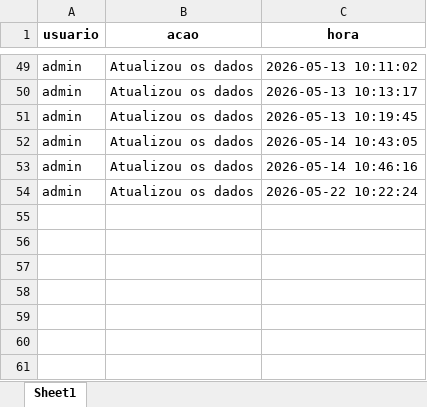
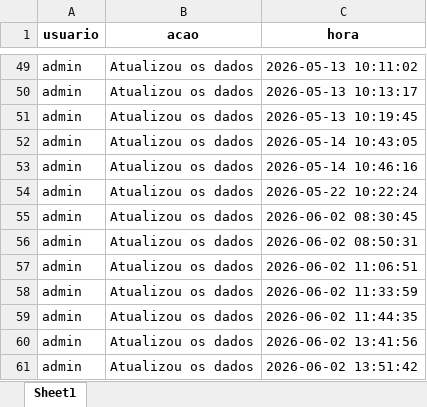
Before and after one commit to muvamis/dash_nexus_c1_2026, an Excel workbook: log_acoes.xlsx, sheet Sheet1, drawn as a sheet; only a part is shown, gaps mark what is left out; values as stored, in another font and other column widths than the file's, no borders; the diff names each change by its address in the sheet, - before the commit and + after, or states it on an @@ line.

```diff
--- a/log_acoes.xlsx (sheet Sheet1)
+++ b/log_acoes.xlsx (sheet Sheet1)
+row 55: admin | Atualizou os dados | 2026-06-02 08:30:45
+row 56: admin | Atualizou os dados | 2026-06-02 08:50:31
+row 57: admin | Atualizou os dados | 2026-06-02 11:06:51
+row 58: admin | Atualizou os dados | 2026-06-02 11:33:59
+row 59: admin | Atualizou os dados | 2026-06-02 11:44:35
+row 60: admin | Atualizou os dados | 2026-06-02 13:41:56
+row 61: admin | Atualizou os dados | 2026-06-02 13:51:42
```
Also changed, not shown: Perfil_Mentoria.xlsx, Qualidade_Sessoes.xlsx, 4 other files.
